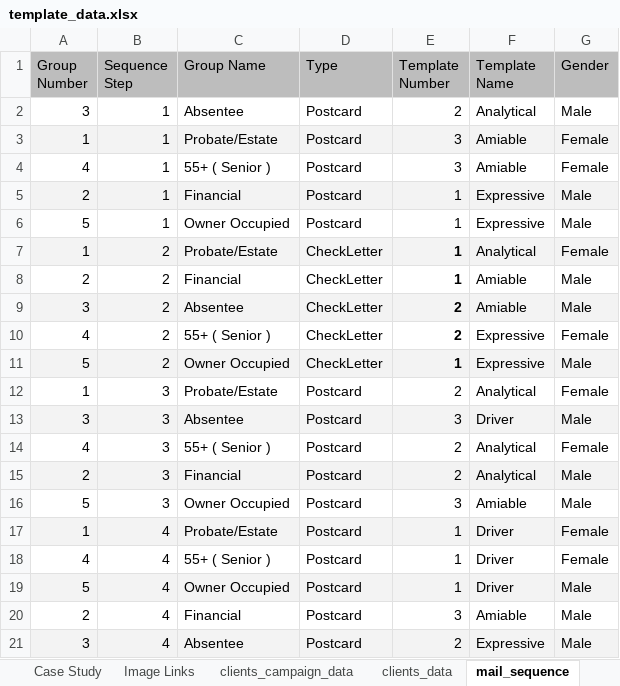
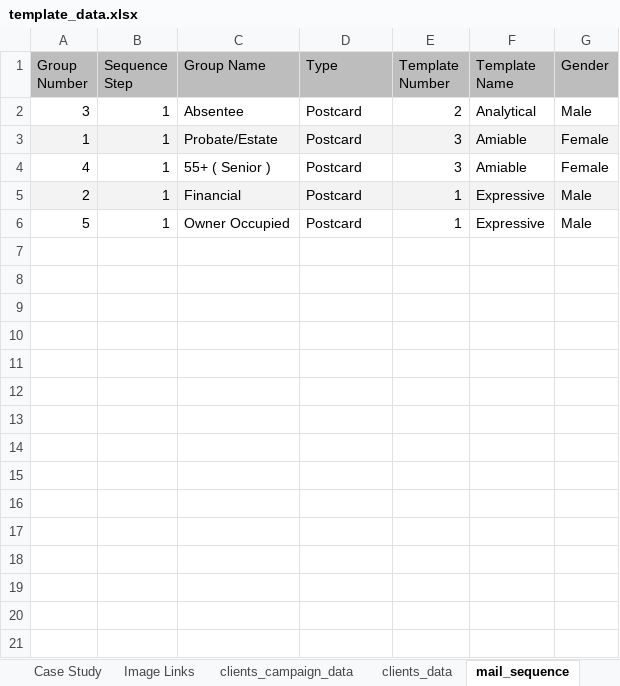
Before and after one commit to ignacioaraya1995/direct_mail_V2, an Excel workbook: input/template_data.xlsx, sheet mail_sequence, drawn as a sheet; values as stored, in another font and other column widths than the file's, no borders; charts and pictures not drawn; the diff names each change by its address in the sheet, - before the commit and + after, or states it on an @@ line.

```diff
--- a/input/template_data.xlsx (sheet mail_sequence)
+++ b/input/template_data.xlsx (sheet mail_sequence)
@@ row 7 hidden: 1 | 2 | Probate/Estate | CheckLetter | 1 | Analytical | Female @@
@@ row 8 hidden: 2 | 2 | Financial | CheckLetter | 1 | Amiable | Male @@
@@ row 9 hidden: 3 | 2 | Absentee | CheckLetter | 2 | Amiable | Male @@
@@ row 10 hidden: 4 | 2 | 55+ ( Senior ) | CheckLetter | 2 | Expressive | Female @@
@@ row 11 hidden: 5 | 2 | Owner Occupied | CheckLetter | 1 | Expressive | Male @@
@@ row 12 hidden: 1 | 3 | Probate/Estate | Postcard | 2 | Analytical | Female @@
@@ row 13 hidden: 3 | 3 | Absentee | Postcard | 3 | Driver | Male @@
@@ row 14 hidden: 4 | 3 | 55+ ( Senior ) | Postcard | 2 | Analytical | Female @@
@@ row 15 hidden: 2 | 3 | Financial | Postcard | 2 | Analytical | Male @@
@@ row 16 hidden: 5 | 3 | Owner Occupied | Postcard | 3 | Amiable | Male @@
@@ row 17 hidden: 1 | 4 | Probate/Estate | Postcard | 1 | Driver | Female @@
@@ row 18 hidden: 4 | 4 | 55+ ( Senior ) | Postcard | 1 | Driver | Female @@
@@ row 19 hidden: 5 | 4 | Owner Occupied | Postcard | 1 | Driver | Male @@
@@ row 20 hidden: 2 | 4 | Financial | Postcard | 3 | Amiable | Male @@
@@ row 21 hidden: 3 | 4 | Absentee | Postcard | 2 | Expressive | Male @@
```
Also changed, not shown: sheet Internal Client Coordination, sheet clients_data, sheet clients_offer_price, sheet clients_campaign_data, 5 other files.
